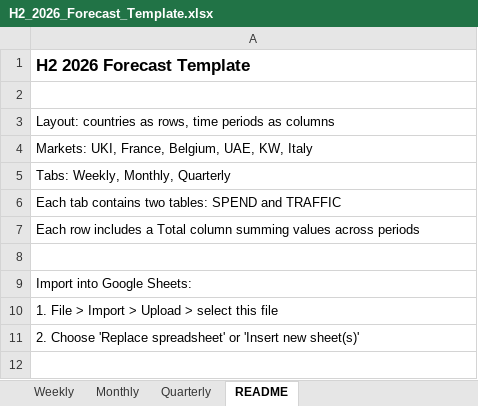
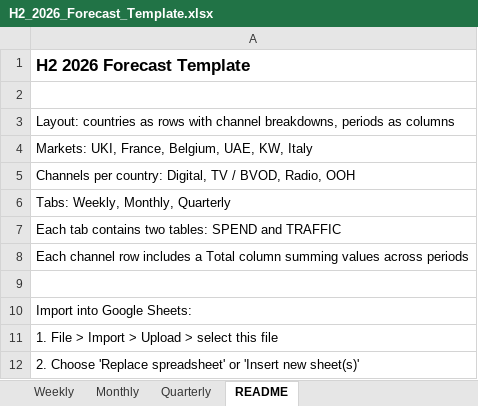
Before and after one commit to katherineharris-max/blank-app, an Excel workbook: H2_2026_Forecast_Template.xlsx, sheet README, drawn as a sheet; values as stored, in another font and other column widths than the file's, no borders; addresses are those after the commit; the diff names each change by its address in the sheet, - before the commit and + after, or states it on an @@ line.

```diff
--- a/H2_2026_Forecast_Template.xlsx (sheet README)
+++ b/H2_2026_Forecast_Template.xlsx (sheet README)
-A3: …countries as rows, time periods as…
+A3: …countries as rows with channel breakdowns, periods as…
+row 5: Channels per country: Digital, TV / BVOD, Radio, OOH
-A8: Each row includes…
+A8: Each channel row includes…
```
Also changed, not shown: sheet Quarterly, sheet Monthly, sheet Weekly, 1 other file.
